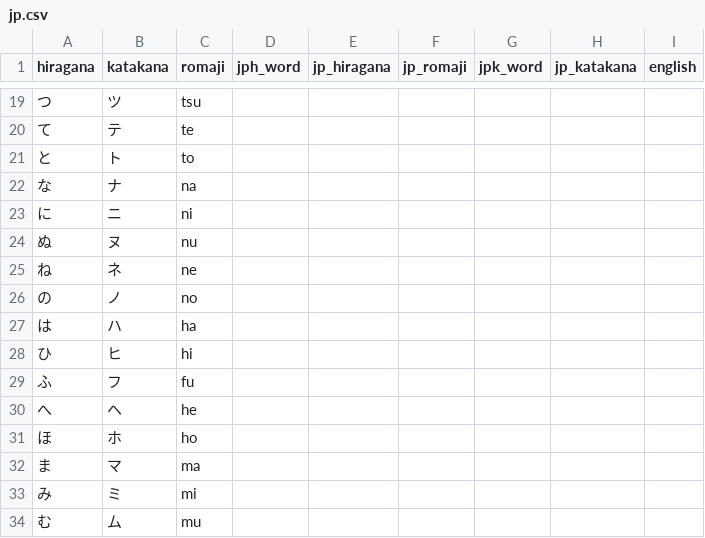
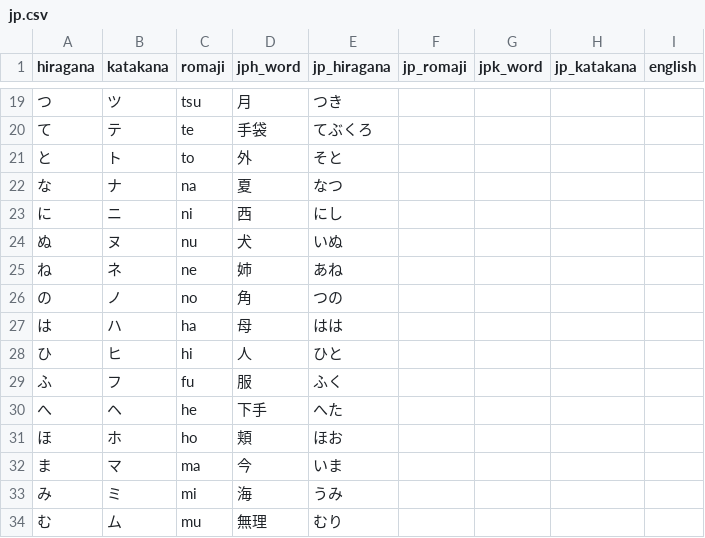
Before and after one commit to MagicienDeCode/machine_learning, a CSV file: jp/jp.csv, drawn as a sheet; only a part is shown, gaps mark what is left out; the diff covers the shown part only.

```diff
--- a/jp/jp.csv
+++ b/jp/jp.csv
@@ -19,16 +19,16 @@ hiragana,katakana,romaji,jph_word,jp_hiragana,jp_romaji,jpk_word,jp_katakana,eng
-つ,ツ,tsu,,,,,,
-て,テ,te,,,,,,
-と,ト,to,,,,,,
-な,ナ,na,,,,,,
-に,ニ,ni,,,,,,
-ぬ,ヌ,nu,,,,,,
-ね,ネ,ne,,,,,,
-の,ノ,no,,,,,,
-は,ハ,ha,,,,,,
-ひ,ヒ,hi,,,,,,
-ふ,フ,fu,,,,,,
-へ,ヘ,he,,,,,,
-ほ,ホ,ho,,,,,,
-ま,マ,ma,,,,,,
-み,ミ,mi,,,,,,
-む,ム,mu,,,,,,
+つ,ツ,tsu,月,つき,,,,
+て,テ,te,手袋,てぶくろ,,,,
+と,ト,to,外,そと,,,,
+な,ナ,na,夏,なつ,,,,
+に,ニ,ni,西,にし,,,,
+ぬ,ヌ,nu,犬,いぬ,,,,
+ね,ネ,ne,姉,あね,,,,
+の,ノ,no,角,つの,,,,
+は,ハ,ha,母,はは,,,,
+ひ,ヒ,hi,人,ひと,,,,
+ふ,フ,fu,服,ふく,,,,
+へ,ヘ,he,下手,へた,,,,
+ほ,ホ,ho,頬,ほお,,,,
+ま,マ,ma,今,いま,,,,
+み,ミ,mi,海,うみ,,,,
+む,ム,mu,無理,むり,,,,
```
Also changed, not shown: 145 edited cells elsewhere in this file.
